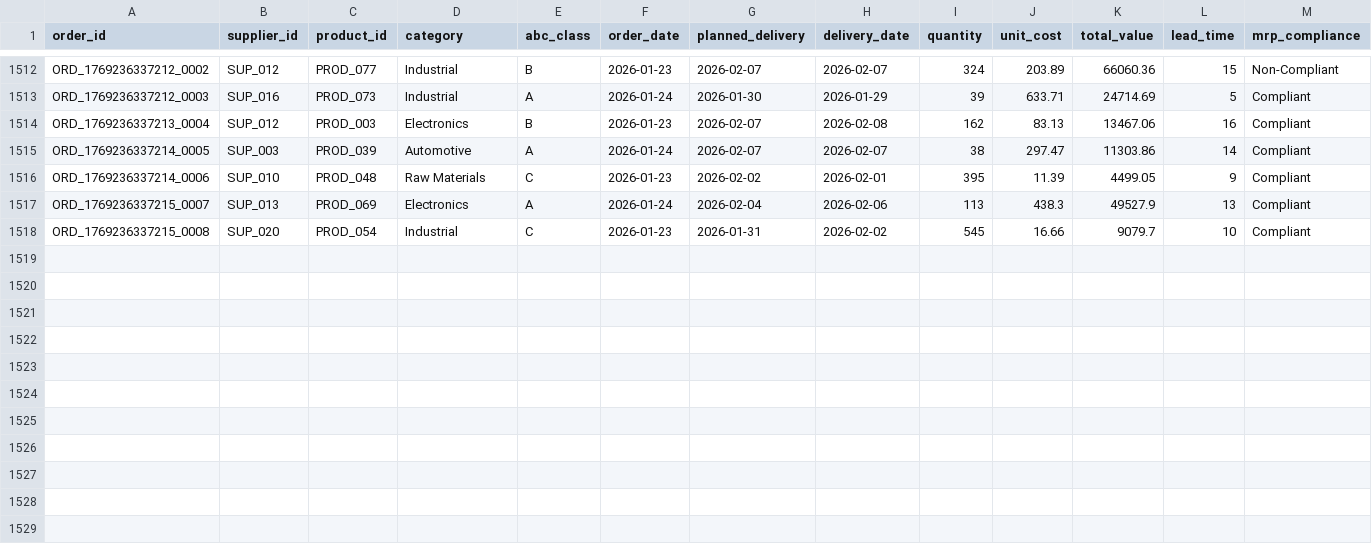
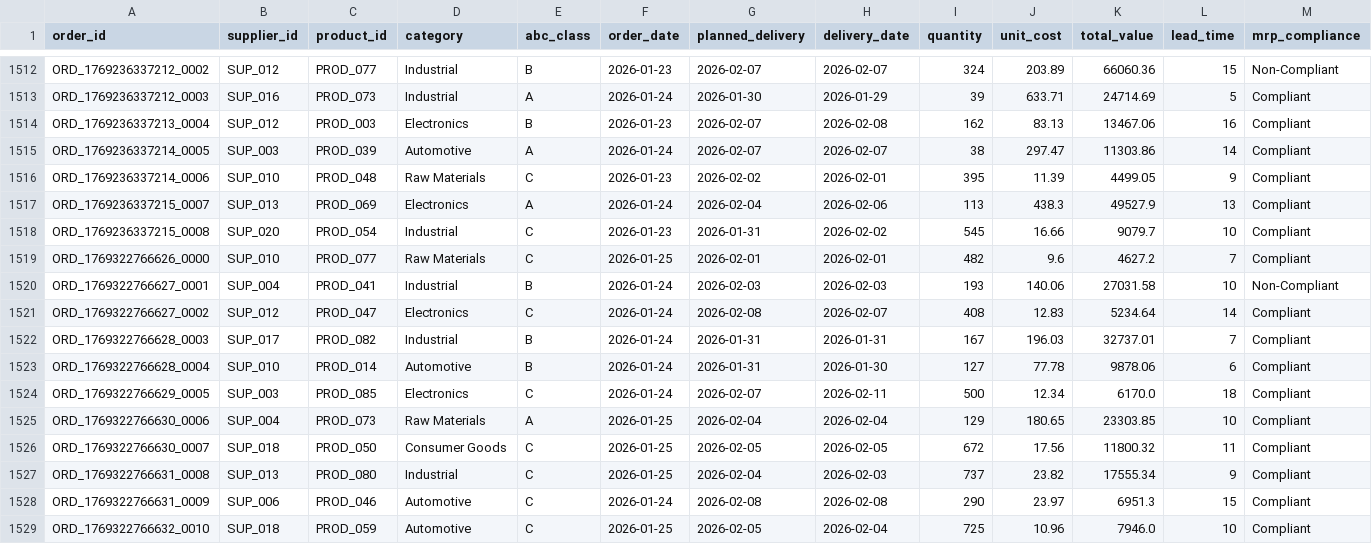
Before and after one commit to arvinddharanidharan/supply-chain-planning-dashboard, a CSV file: data/orders.csv, drawn as a sheet; only a part is shown, gaps mark what is left out; rows hold the shown columns only; the diff names each change by its address in the sheet, - before the commit and + after, or states it on an @@ line.

Commit message:
Automated ETL: Daily supply chain data update

```diff
--- a/data/orders.csv
+++ b/data/orders.csv
+row 1519: ORD_1769322766626_0000 | SUP_010 | PROD_077 | Raw Materials | C | 2026-01-25 | 2026-02-01 | 2026-02-01 | 482 | 9.6 | 4627.2 | 7 | Compliant
+row 1520: ORD_1769322766627_0001 | SUP_004 | PROD_041 | Industrial | B | 2026-01-24 | 2026-02-03 | 2026-02-03 | 193 | 140.06 | 27031.58 | 10 | Non-Compliant
+row 1521: ORD_1769322766627_0002 | SUP_012 | PROD_047 | Electronics | C | 2026-01-24 | 2026-02-08 | 2026-02-07 | 408 | 12.83 | 5234.64 | 14 | Compliant
+row 1522: ORD_1769322766628_0003 | SUP_017 | PROD_082 | Industrial | B | 2026-01-24 | 2026-01-31 | 2026-01-31 | 167 | 196.03 | 32737.01 | 7 | Compliant
+row 1523: ORD_1769322766628_0004 | SUP_010 | PROD_014 | Automotive | B | 2026-01-24 | 2026-01-31 | 2026-01-30 | 127 | 77.78 | 9878.06 | 6 | Compliant
+row 1524: ORD_1769322766629_0005 | SUP_003 | PROD_085 | Electronics | C | 2026-01-24 | 2026-02-07 | 2026-02-11 | 500 | 12.34 | 6170.0 | 18 | Compliant
+row 1525: ORD_1769322766630_0006 | SUP_004 | PROD_073 | Raw Materials | A | 2026-01-25 | 2026-02-04 | 2026-02-04 | 129 | 180.65 | 23303.85 | 10 | Compliant
+row 1526: ORD_1769322766630_0007 | SUP_018 | PROD_050 | Consumer Goods | C | 2026-01-25 | 2026-02-05 | 2026-02-05 | 672 | 17.56 | 11800.32 | 11 | Compliant
+row 1527: ORD_1769322766631_0008 | SUP_013 | PROD_080 | Industrial | C | 2026-01-25 | 2026-02-04 | 2026-02-03 | 737 | 23.82 | 17555.34 | 9 | Compliant
+row 1528: ORD_1769322766631_0009 | SUP_006 | PROD_046 | Automotive | C | 2026-01-24 | 2026-02-08 | 2026-02-08 | 290 | 23.97 | 6951.3 | 15 | Compliant
+row 1529: ORD_1769322766632_0010 | SUP_018 | PROD_059 | Automotive | C | 2026-01-25 | 2026-02-05 | 2026-02-04 | 725 | 10.96 | 7946.0 | 10 | Compliant
```
Also changed, not shown: data/inventory.csv, data/products.csv, 3 other files.
